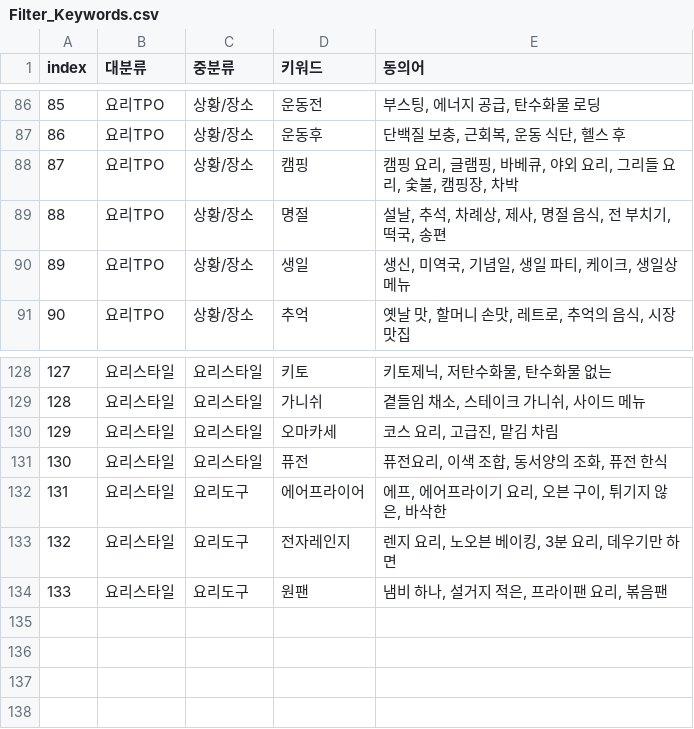
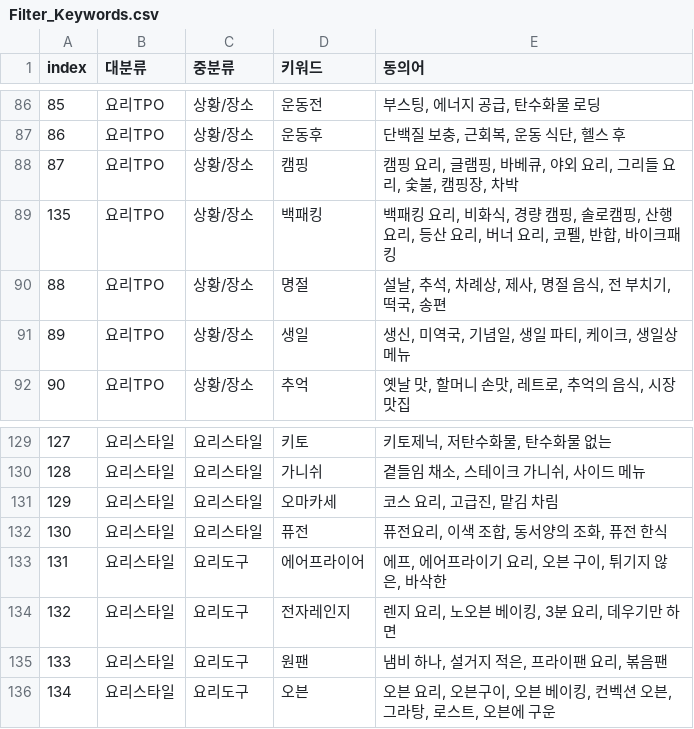
Before and after one commit to nahyejin/RefrigeratorCode, a CSV file: frontend/public/Filter_Keywords.csv, drawn as a sheet; only a part is shown, gaps mark what is left out.

```diff
--- a/frontend/public/Filter_Keywords.csv
+++ b/frontend/public/Filter_Keywords.csv
@@ -88,2 +88,3 @@
 87,요리TPO,상황/장소,캠핑,"캠핑 요리, 글램핑, 바베큐, 야외 요리, 그리들 요리, 숯불, 캠핑장, 차박"
+135,요리TPO,상황/장소,백패킹,"백패킹 요리, 비화식, 경량 캠핑, 솔로캠핑, 산행 요리, 등산 요리, 버너 요리, 코펠, 반합, 바이크패킹"
 88,요리TPO,상황/장소,명절,"설날, 추석, 차례상, 제사, 명절 음식, 전 부치기, 떡국, 송편"
@@ -134 +135,2 @@
 133,요리스타일,요리도구,원팬,"냄비 하나, 설거지 적은, 프라이팬 요리, 볶음팬"
+134,요리스타일,요리도구,오븐,"오븐 요리, 오븐구이, 오븐 베이킹, 컨벡션 오븐, 그라탕, 로스트, 오븐에 구운"
```
Also changed, not shown: 4 other files.
